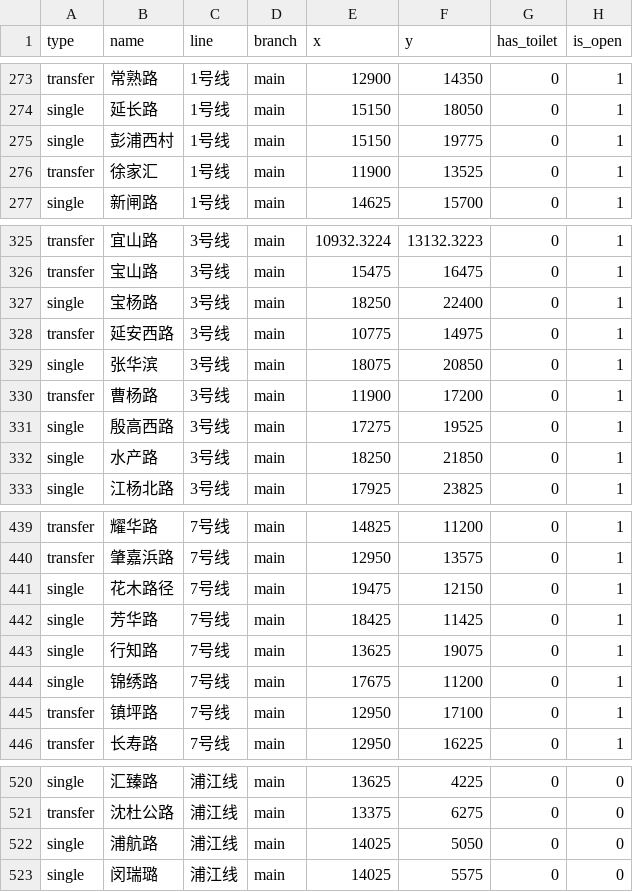
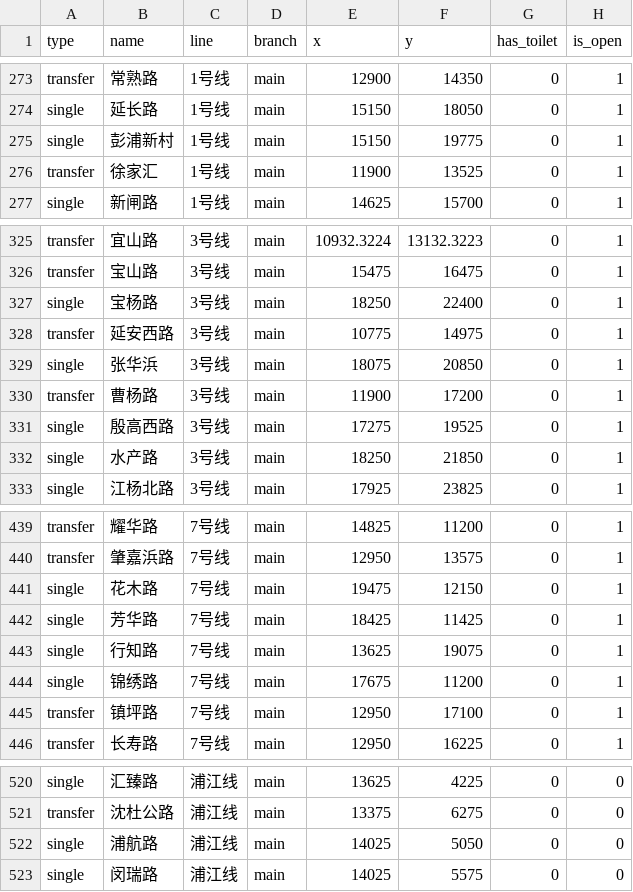
Before and after one commit to wklchris/Visual-Projects, a CSV file: SHMetro/data/Coord-v3.1.csv, drawn as a sheet; only a part is shown, gaps mark what is left out; the diff covers the shown part only.

Commit message:
Fix typo in station names. Close #1.

```diff
--- a/SHMetro/data/Coord-v3.1.csv
+++ b/SHMetro/data/Coord-v3.1.csv
@@ -274,3 +274,3 @@ transfer,常熟路,1号线,main,12900,14350,0,1
 single,延长路,1号线,main,15150,18050,0,1
-single,彭浦西村,1号线,main,15150,19775,0,1
+single,彭浦新村,1号线,main,15150,19775,0,1
 transfer,徐家汇,1号线,main,11900,13525,0,1
@@ -328,3 +328,3 @@ single,宝杨路,3号线,main,18250,22400,0,1
 transfer,延安西路,3号线,main,10775,14975,0,1
-single,张华滨,3号线,main,18075,20850,0,1
+single,张华浜,3号线,main,18075,20850,0,1
 transfer,曹杨路,3号线,main,11900,17200,0,1
@@ -440,3 +440,3 @@ transfer,耀华路,7号线,main,14825,11200,0,1
 transfer,肇嘉浜路,7号线,main,12950,13575,0,1
-single,花木路径,7号线,main,19475,12150,0,1
+single,花木路,7号线,main,19475,12150,0,1
 single,芳华路,7号线,main,18425,11425,0,1
@@ -522,2 +522,2 @@ transfer,沈杜公路,浦江线,main,13375,6275,0,0
 single,浦航路,浦江线,main,14025,5050,0,0
-single,闵瑞璐,浦江线,main,14025,5575,0,0
+single,闵瑞路,浦江线,main,14025,5575,0,0
```
Also changed, not shown: 13 edited cells elsewhere in this file.
